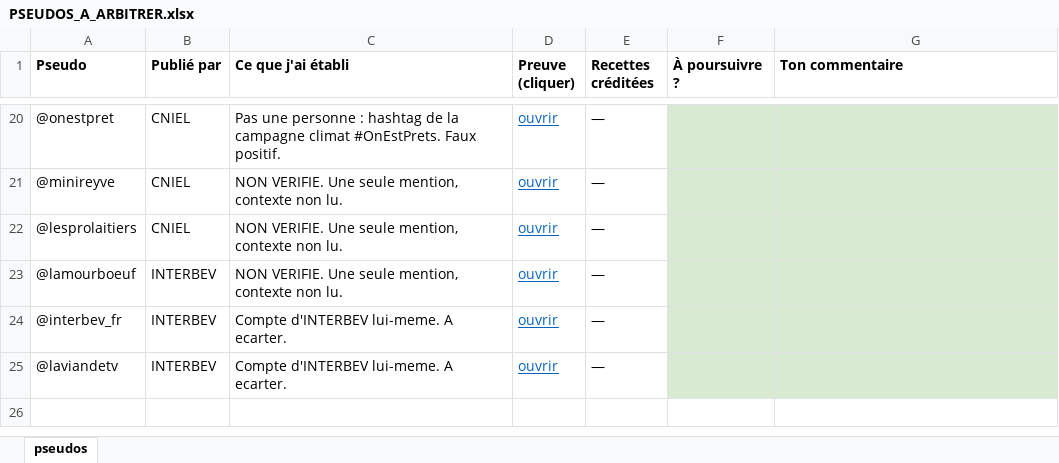
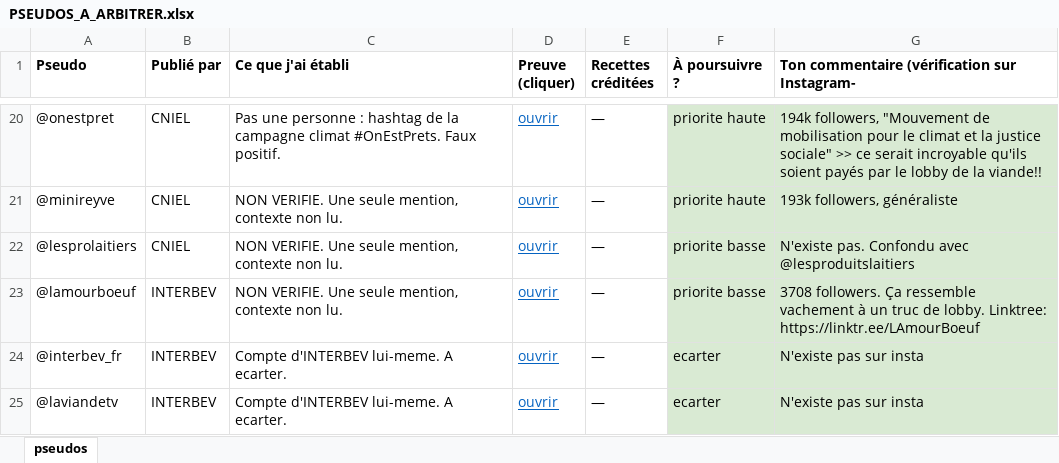
Before and after one commit to Tamateatea/influenceurs-lobbies-viande-lait, an Excel workbook: cartographie/PSEUDOS_A_ARBITRER.xlsx, sheet pseudos, drawn as a sheet; only a part is shown, gaps mark what is left out; values as stored, in another font and other column widths than the file's, no borders; the diff covers the shown part only; the diff names each change by its address in the sheet, - before the commit and + after, or states it on an @@ line.

```diff
--- a/cartographie/PSEUDOS_A_ARBITRER.xlsx (sheet pseudos)
+++ b/cartographie/PSEUDOS_A_ARBITRER.xlsx (sheet pseudos)
-G1: Ton commentaire
+G1: Ton commentaire (vérification sur Instagram-
-F20:F21 (À poursuivre ?): (empty)
+F20:F21 (À poursuivre ?): priorite haute
-G20: (empty)
+G20: 194k followers, "Mouvement de mobilisation pour le climat et la justice sociale" >> ce serait incroyable qu'ils soient payés par le lobby de la viande!!
-G21: (empty)
+G21: 193k followers, généraliste
-F22:F23 (À poursuivre ?): (empty)
+F22:F23 (À poursuivre ?): priorite basse
-G22: (empty)
+G22: N'existe pas. Confondu avec @lesproduitslaitiers
-G23: (empty)
+G23: 3708 followers. Ça ressemble vachement à un truc de lobby. Linktree: https://linktr.ee/LAmourBoeuf
-F24:F25 (À poursuivre ?): (empty)
+F24:F25 (À poursuivre ?): ecarter
-G24:G25: (empty)
+G24:G25: N'existe pas sur insta
```
Also changed, not shown: 38 edited cells and cell formats elsewhere in this sheet, cartographie/cartographie_filiere.xlsx, 5 other files.
